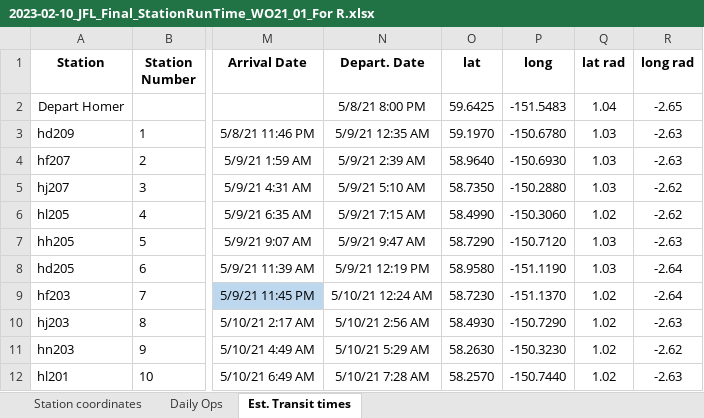
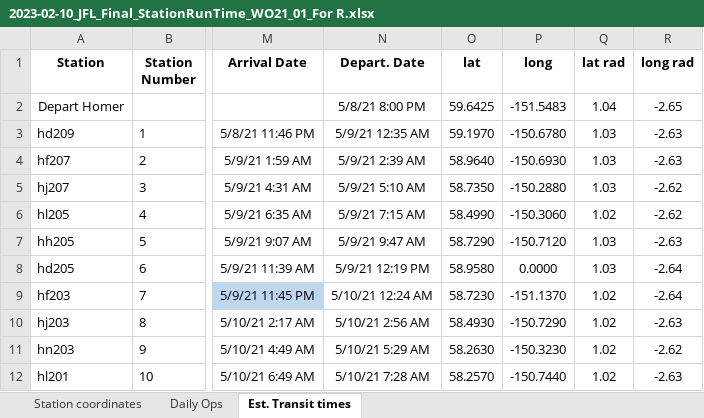
Before and after one commit to jesseflamb/Survey_Station_Selection, an Excel workbook: Data/2023-02-10_JFL_Final_StationRunTime_WO21_01_For R.xlsx, sheet Est. Transit times, drawn as a sheet; only a part is shown, gaps mark what is left out; values as stored, in another font and other column widths than the file's, no borders; the diff names each change by its address in the sheet, - before the commit and + after, or states it on an @@ line.

Commit message:
Total Survey Station Estimations
Worked on Code to estimate how many stations possible for upcoming survey.  Using DY19-05 Station locations:
'SRT data' mirrors the "survey run time spreadsheets" used on all FOCI surveys
Code to Filter out stations needs to be done
'ShipsLog' gives a final datetime listing of station operations

```diff
--- a/Data/2023-02-10_JFL_Final_StationRunTime_WO21_01_For R.xlsx (sheet Est. Transit times)
+++ b/Data/2023-02-10_JFL_Final_StationRunTime_WO21_01_For R.xlsx (sheet Est. Transit times)
-P8 (long): -151.1190
+P8 (long): 0.0000
```
Also changed, not shown: Data/WGOA station_list_dougherty_2019_ProjInstrutions.xlsx, 11 other files.
